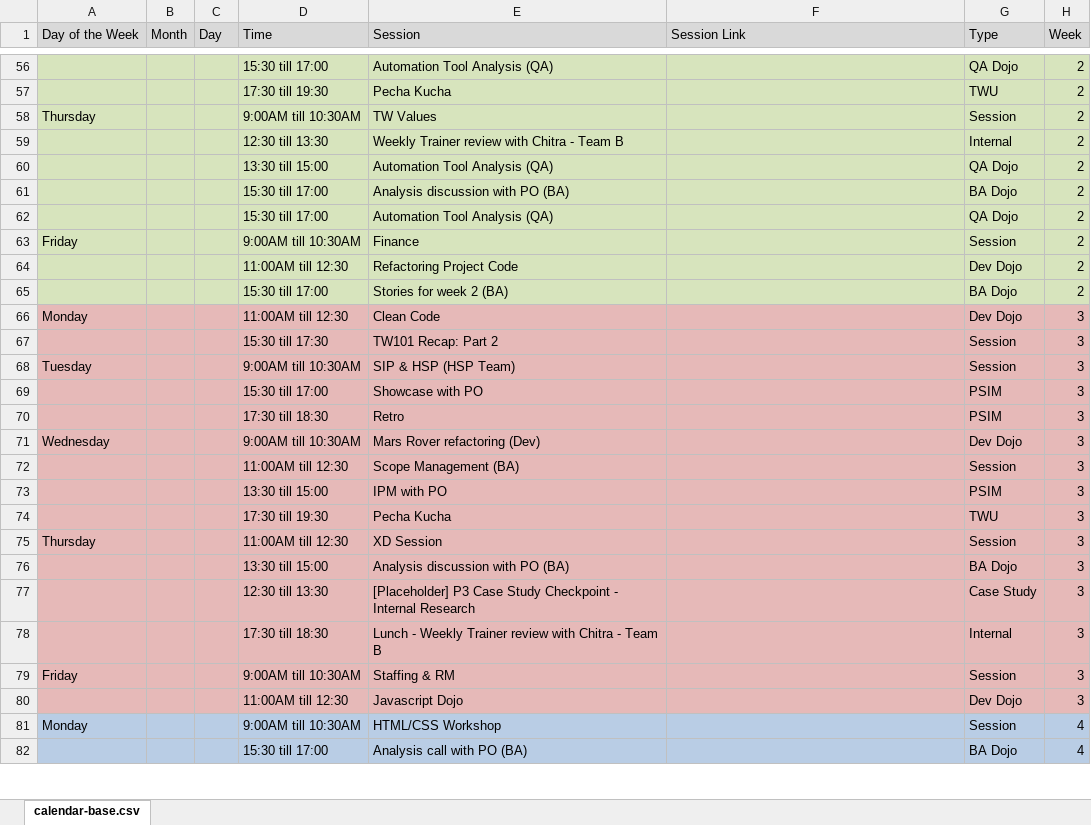
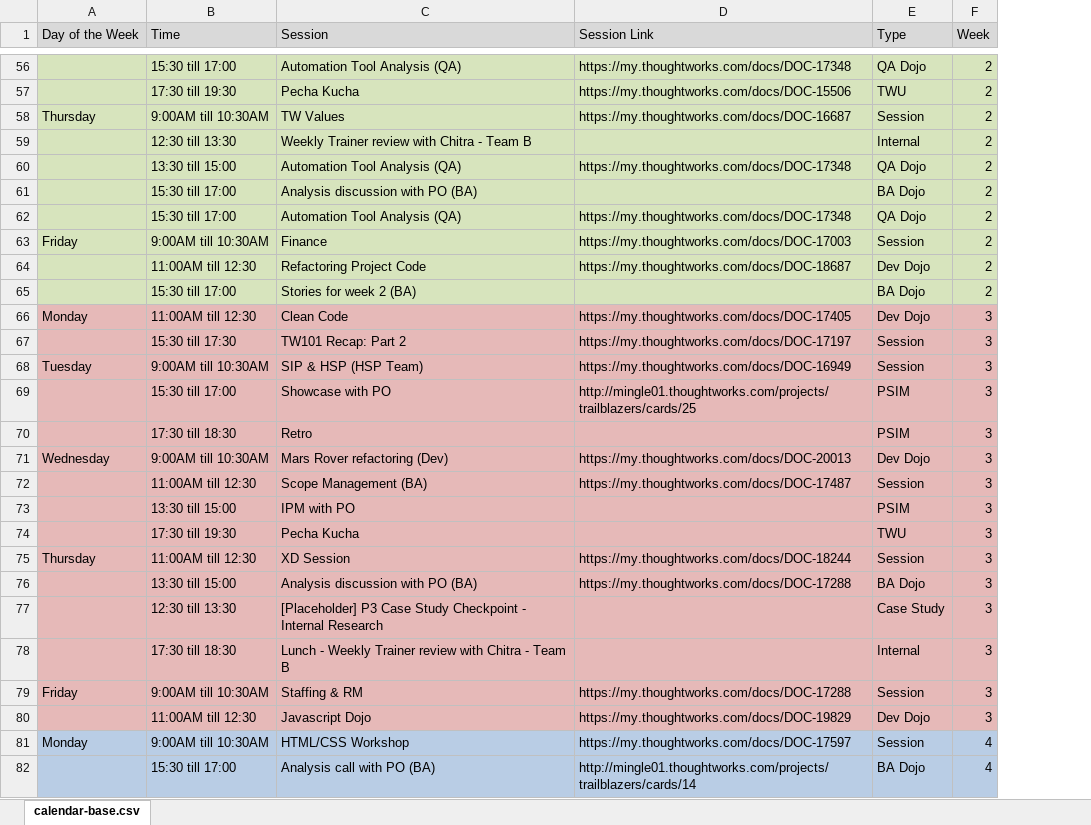
Before and after one commit to ThoughtWorksInc/twu-toolkit, an Excel workbook: calendars/calendar-base.xlsx, sheet calendar-base.csv, drawn as a sheet; only a part is shown, gaps mark what is left out; values as stored, in another font and other column widths than the file's, no borders; removed rows and columns are numbered as before the commit, all else as after; the diff covers the shown part only; the diff names each change by its address in the sheet, - before the commit and + after, or states it on an @@ line.

```diff
--- a/calendars/calendar-base.xlsx (sheet calendar-base.csv)
+++ b/calendars/calendar-base.xlsx (sheet calendar-base.csv)
-column B (Month), empty
-column C (Day), empty
-D56 (Session Link): (empty)
+D56 (Session Link): https://my.thoughtworks.com/docs/DOC-17348
-D57 (Session Link): (empty)
+D57 (Session Link): https://my.thoughtworks.com/docs/DOC-15506
-D58 (Session Link): (empty)
+D58 (Session Link): https://my.thoughtworks.com/docs/DOC-16687
-D60 (Session Link): (empty)
+D60 (Session Link): https://my.thoughtworks.com/docs/DOC-17348
-D62 (Session Link): (empty)
+D62 (Session Link): https://my.thoughtworks.com/docs/DOC-17348
-D63 (Session Link): (empty)
+D63 (Session Link): https://my.thoughtworks.com/docs/DOC-17003
-D64 (Session Link): (empty)
+D64 (Session Link): https://my.thoughtworks.com/docs/DOC-18687
-D66 (Session Link): (empty)
+D66 (Session Link): https://my.thoughtworks.com/docs/DOC-17405
-D67 (Session Link): (empty)
+D67 (Session Link): https://my.thoughtworks.com/docs/DOC-17197
-D68 (Session Link): (empty)
+D68 (Session Link): https://my.thoughtworks.com/docs/DOC-16949
-D69 (Session Link): (empty)
+D69 (Session Link): http://mingle01.thoughtworks.com/projects/trailblazers/cards/25
-D71 (Session Link): (empty)
+D71 (Session Link): https://my.thoughtworks.com/docs/DOC-20013
-D72 (Session Link): (empty)
+D72 (Session Link): https://my.thoughtworks.com/docs/DOC-17487
-D75 (Session Link): (empty)
+D75 (Session Link): https://my.thoughtworks.com/docs/DOC-18244
-D76 (Session Link): (empty)
+D76 (Session Link): https://my.thoughtworks.com/docs/DOC-17288
-D79 (Session Link): (empty)
+D79 (Session Link): https://my.thoughtworks.com/docs/DOC-17288
-D80 (Session Link): (empty)
+D80 (Session Link): https://my.thoughtworks.com/docs/DOC-19829
-D81 (Session Link): (empty)
+D81 (Session Link): https://my.thoughtworks.com/docs/DOC-17597
-D82 (Session Link): (empty)
+D82 (Session Link): http://mingle01.thoughtworks.com/projects/trailblazers/cards/14
```
Also changed, not shown: 52 edited cells elsewhere in this sheet, 11 other files.
